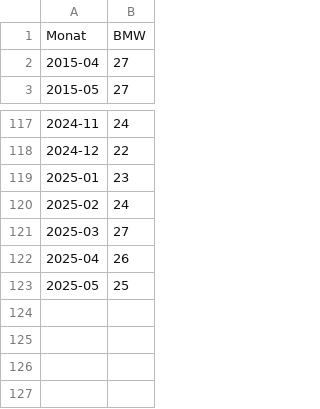
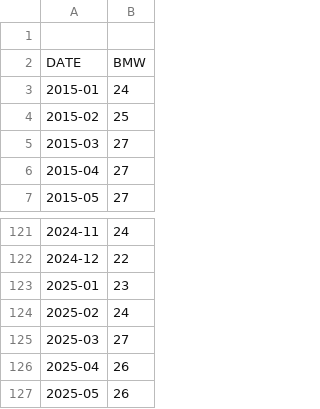
Before and after one commit to Philipp-Manhart/PA-II, a CSV file: original data/GT_BMW.csv, drawn as a sheet; only a part is shown, gaps mark what is left out.

```diff
--- a/original data/GT_BMW.csv
+++ b/original data/GT_BMW.csv
@@ -1,2 +1,6 @@
-Monat,BMW
+
+DATE,BMW
+2015-01,24
+2015-02,25
+2015-03,27
 2015-04,27
@@ -122,2 +126,2 @@ Monat,BMW
 2025-04,26
-2025-05,25
+2025-05,26
```
Also changed, not shown: original data/GT_BMW_Leasing.csv, original data/GT_Leasing.csv, 2 other files.
